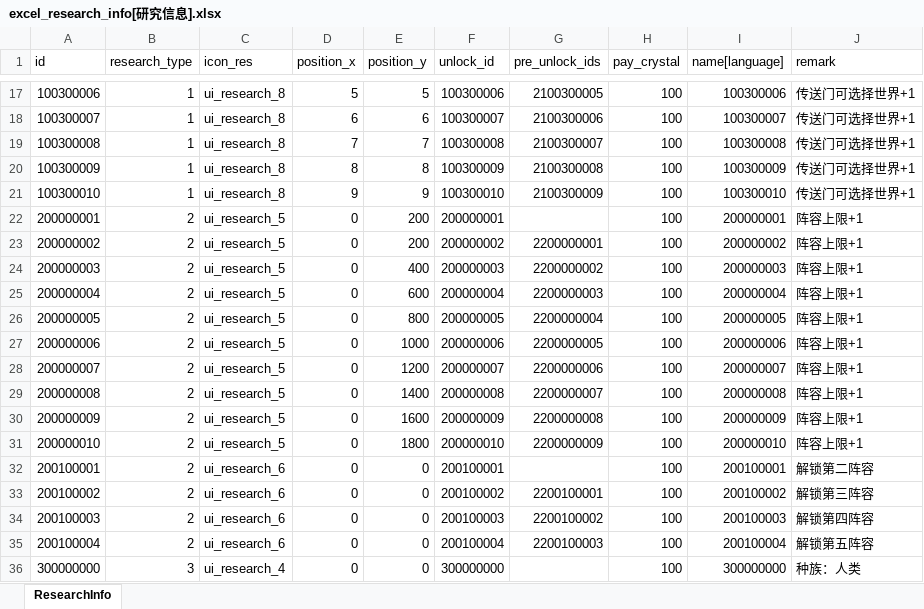
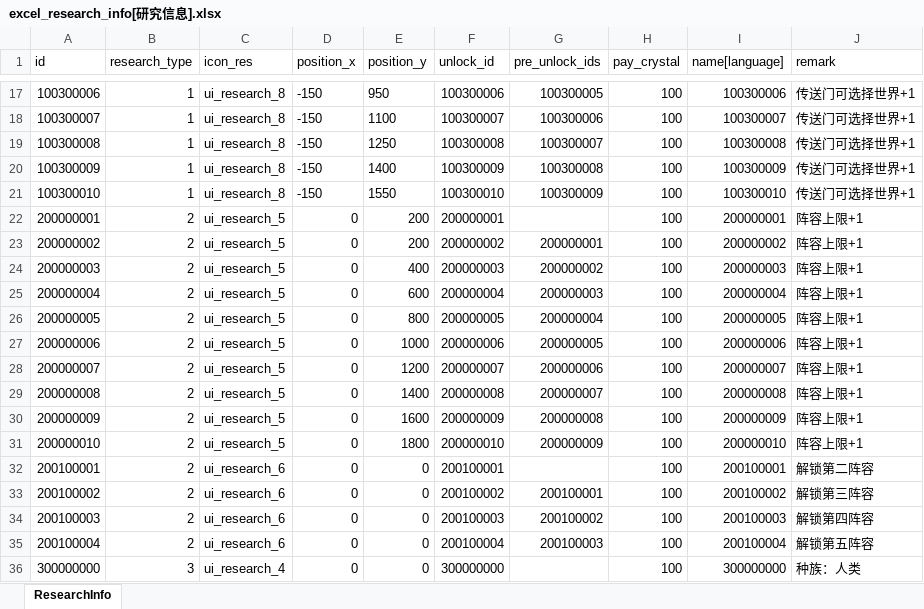
Before and after one commit to wobushiren79/DemonLordRoguelike, an Excel workbook: Demon Lord Roguelike/Assets/Data/Excel/excel_research_info[研究信息].xlsx, sheet ResearchInfo, drawn as a sheet; only a part is shown, gaps mark what is left out; values as stored, in another font and other column widths than the file's, no borders; the diff covers the shown part only; the diff names each change by its address in the sheet, - before the commit and + after, or states it on an @@ line.

```diff
--- a/Demon Lord Roguelike/Assets/Data/Excel/excel_research_info[研究信息].xlsx (sheet ResearchInfo)
+++ b/Demon Lord Roguelike/Assets/Data/Excel/excel_research_info[研究信息].xlsx (sheet ResearchInfo)
-D17 (position_x): 5
+D17 (position_x): -150
-E17 (position_y): 5
+E17 (position_y): 950
-G17 (pre_unlock_ids): 2100300005
+G17 (pre_unlock_ids): 100300005
-D18 (position_x): 6
+D18 (position_x): -150
-E18 (position_y): 6
+E18 (position_y): 1100
-G18 (pre_unlock_ids): 2100300006
+G18 (pre_unlock_ids): 100300006
-D19 (position_x): 7
+D19 (position_x): -150
-E19 (position_y): 7
+E19 (position_y): 1250
-G19 (pre_unlock_ids): 2100300007
+G19 (pre_unlock_ids): 100300007
-D20 (position_x): 8
+D20 (position_x): -150
-E20 (position_y): 8
+E20 (position_y): 1400
-G20 (pre_unlock_ids): 2100300008
+G20 (pre_unlock_ids): 100300008
-D21 (position_x): 9
+D21 (position_x): -150
-E21 (position_y): 9
+E21 (position_y): 1550
-G21 (pre_unlock_ids): 2100300009
+G21 (pre_unlock_ids): 100300009
-G23 (pre_unlock_ids): 2200000001
+G23 (pre_unlock_ids): 200000001
-G24 (pre_unlock_ids): 2200000002
+G24 (pre_unlock_ids): 200000002
-G25 (pre_unlock_ids): 2200000003
+G25 (pre_unlock_ids): 200000003
-G26 (pre_unlock_ids): 2200000004
+G26 (pre_unlock_ids): 200000004
-G27 (pre_unlock_ids): 2200000005
+G27 (pre_unlock_ids): 200000005
-G28 (pre_unlock_ids): 2200000006
+G28 (pre_unlock_ids): 200000006
-G29 (pre_unlock_ids): 2200000007
+G29 (pre_unlock_ids): 200000007
-G30 (pre_unlock_ids): 2200000008
+G30 (pre_unlock_ids): 200000008
-G31 (pre_unlock_ids): 2200000009
+G31 (pre_unlock_ids): 200000009
-G33 (pre_unlock_ids): 2200100001
+G33 (pre_unlock_ids): 200100001
-G34 (pre_unlock_ids): 2200100002
+G34 (pre_unlock_ids): 200100002
-G35 (pre_unlock_ids): 2200100003
+G35 (pre_unlock_ids): 200100003
```
Also changed, not shown: 31 edited cells and cell formats elsewhere in this sheet, Demon Lord Roguelike/Assets/Data/Excel/excel_unlock_info[解锁信息].xlsx, 12 other files.
